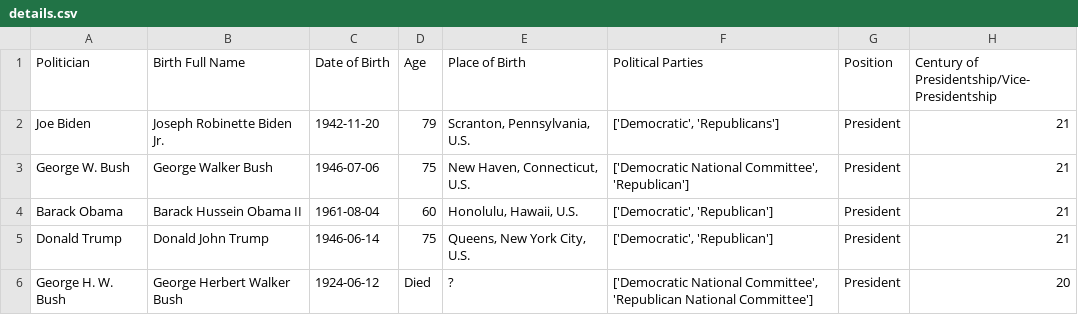
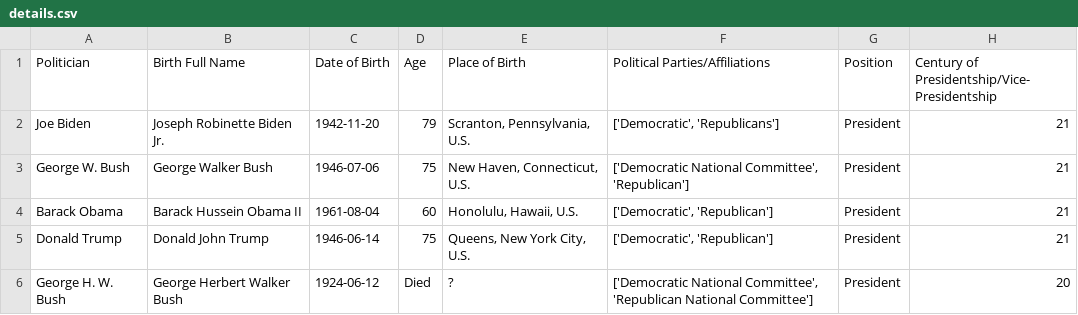
Before and after one commit to CodeBozu-Group-24/Deliverable-1, a CSV file: details.csv, drawn as a sheet; only a part is shown.

Commit message:
clarify

```diff
--- a/details.csv
+++ b/details.csv
@@ -1,2 +1,2 @@
-Politician, Birth Full Name, Date of Birth, Age, Place of Birth, Political Parties, Position, Century of Presidentship/Vice-Presidentship
+Politician, Birth Full Name, Date of Birth, Age, Place of Birth, Political Parties/Affiliations, Position, Century of Presidentship/Vice-Presidentship
 Joe Biden,Joseph Robinette Biden Jr.,1942-11-20, 79,"Scranton, Pennsylvania, U.S.","['Democratic', 'Republicans']",President,21
```
